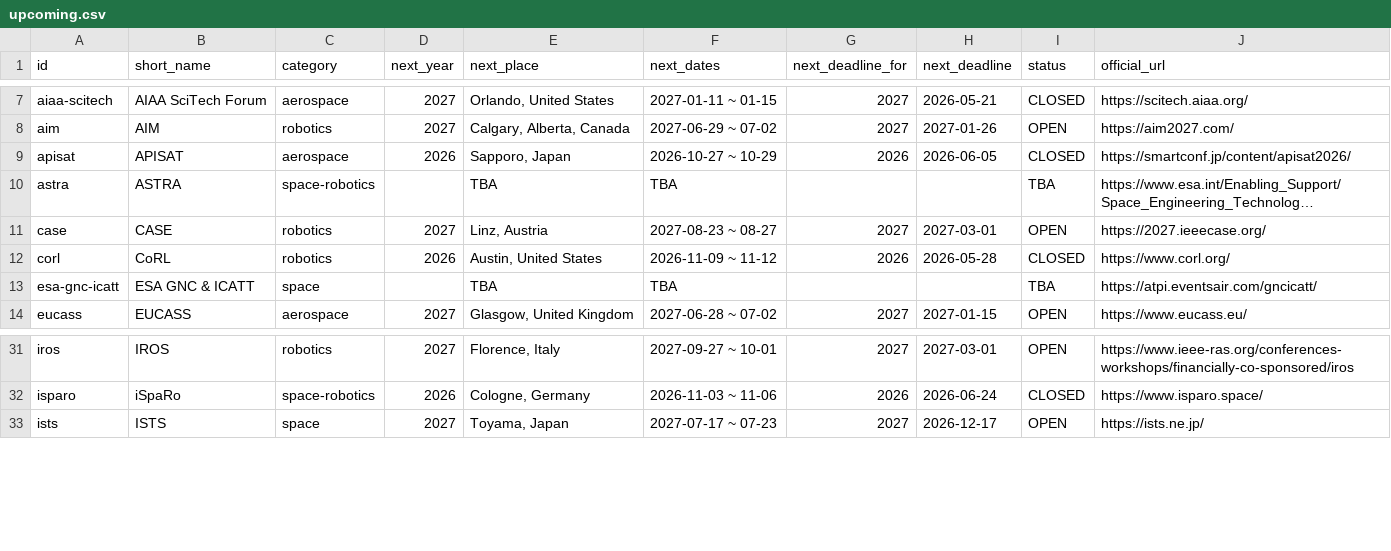
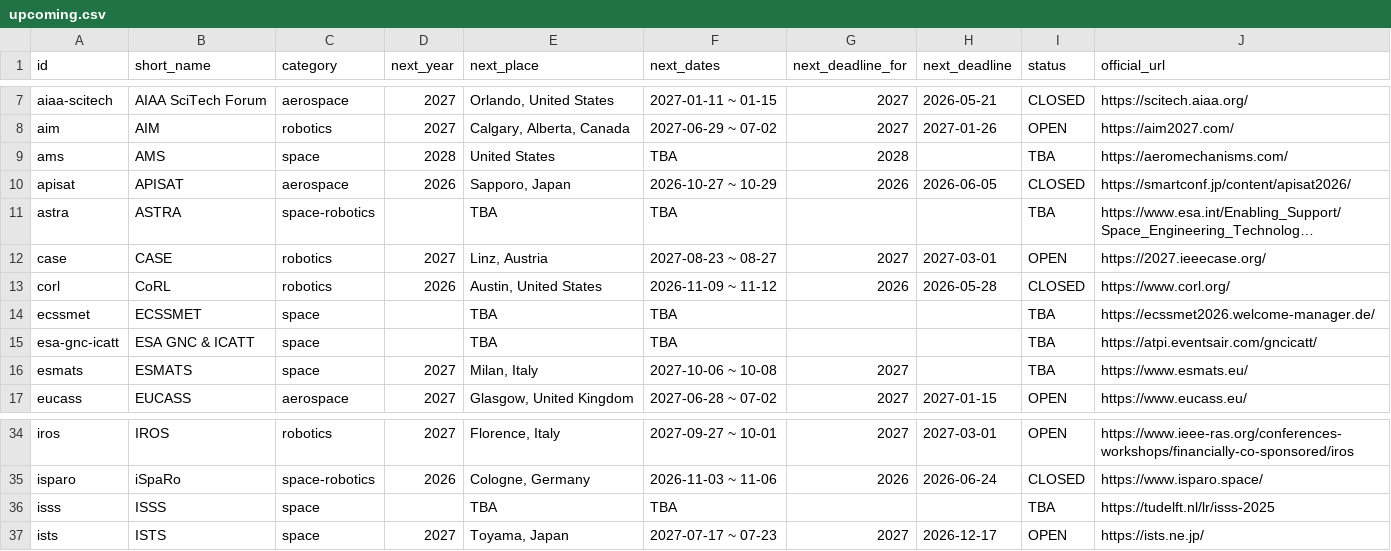
Before and after one commit to kijang-IK/space-robotics-conferences, a CSV file: data/upcoming.csv, drawn as a sheet; only a part is shown, gaps mark what is left out; long unchanged cells end in …; the diff names each change by its address in the sheet, - before the commit and + after, or states it on an @@ line.

```diff
--- a/data/upcoming.csv
+++ b/data/upcoming.csv
+row 9: ams | AMS | space | 2028 | United States | TBA | 2028 |  | TBA | https://aeromechanisms.com/
+row 14: ecssmet | ECSSMET | space |  | TBA | TBA |  |  | TBA | https://ecssmet2026.welcome-manager.de/
+row 16: esmats | ESMATS | space | 2027 | Milan, Italy | 2027-10-06 ~ 10-08 | 2027 |  | TBA | https://www.esmats.eu/
+row 36: isss | ISSS | space |  | TBA | TBA |  |  | TBA | https://tudelft.nl/lr/isss-2025
```
Also changed, not shown: data/editions.csv, 47 other files.
